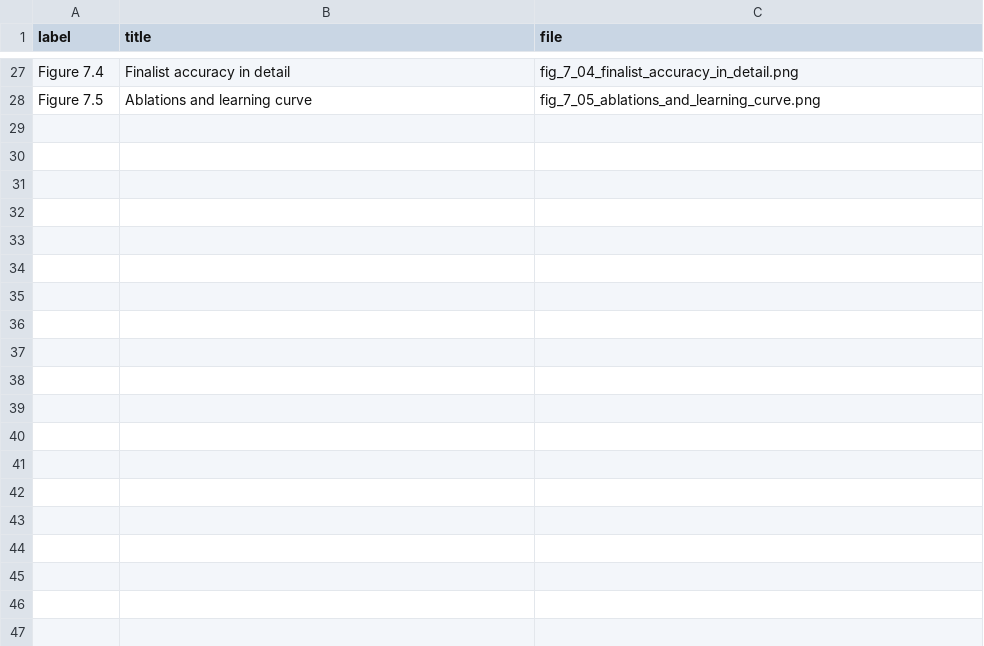
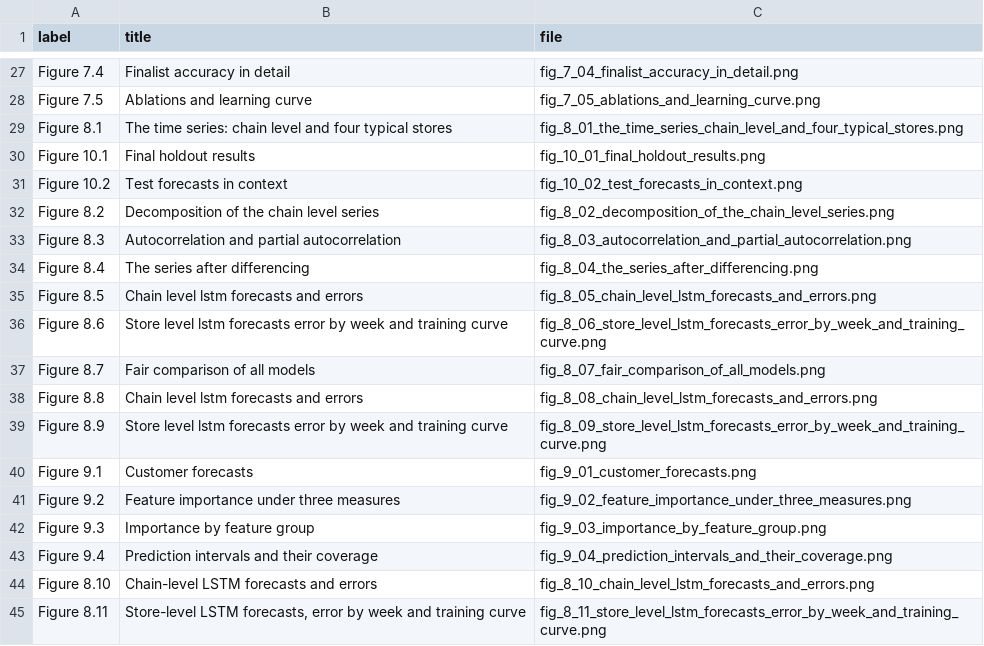
Before and after one commit to srishkyra/NEXTHIKES-IT-SOLUTIONS-Pvt.-Ltd.---PROJECT-6, a CSV file: outputs/figure_index.csv, drawn as a sheet; only a part is shown, gaps mark what is left out.

Commit message:
Section 8: sequence framing, chain and store LSTMs, fair comparison

```diff
--- a/outputs/figure_index.csv
+++ b/outputs/figure_index.csv
@@ -28 +28,18 @@ Figure 7.4,Finalist accuracy in detail,fig_7_04_finalist_accuracy_in_detail.png
 Figure 7.5,Ablations and learning curve,fig_7_05_ablations_and_learning_curve.png
+Figure 8.1,The time series: chain level and four typical stores,fig_8_01_the_time_series_chain_level_and_four_typical_stores.png
+Figure 10.1,Final holdout results,fig_10_01_final_holdout_results.png
+Figure 10.2,Test forecasts in context,fig_10_02_test_forecasts_in_context.png
+Figure 8.2,Decomposition of the chain level series,fig_8_02_decomposition_of_the_chain_level_series.png
+Figure 8.3,Autocorrelation and partial autocorrelation,fig_8_03_autocorrelation_and_partial_autocorrelation.png
+Figure 8.4,The series after differencing,fig_8_04_the_series_after_differencing.png
+Figure 8.5,Chain level lstm forecasts and errors,fig_8_05_chain_level_lstm_forecasts_and_errors.png
+Figure 8.6,Store level lstm forecasts error by week and training curve,fig_8_06_store_level_lstm_forecasts_error_by_week_and_training_curve.png
+Figure 8.7,Fair comparison of all models,fig_8_07_fair_comparison_of_all_models.png
+Figure 8.8,Chain level lstm forecasts and errors,fig_8_08_chain_level_lstm_forecasts_and_errors.png
+Figure 8.9,Store level lstm forecasts error by week and training curve,fig_8_09_store_level_lstm_forecasts_error_by_week_and_training_curve.png
+Figure 9.1,Customer forecasts,fig_9_01_customer_forecasts.png
+Figure 9.2,Feature importance under three measures,fig_9_02_feature_importance_under_three_measures.png
+Figure 9.3,Importance by feature group,fig_9_03_importance_by_feature_group.png
+Figure 9.4,Prediction intervals and their coverage,fig_9_04_prediction_intervals_and_their_coverage.png
+Figure 8.10,Chain-level LSTM forecasts and errors,fig_8_10_chain_level_lstm_forecasts_and_errors.png
+Figure 8.11,"Store-level LSTM forecasts, error by week and training curve",fig_8_11_store_level_lstm_forecasts_error_by_week_and_training_curve.png
```
Also changed, not shown: outputs/tables/table_8_28_cost_of_the_candidate_models.csv, 21 other files.
